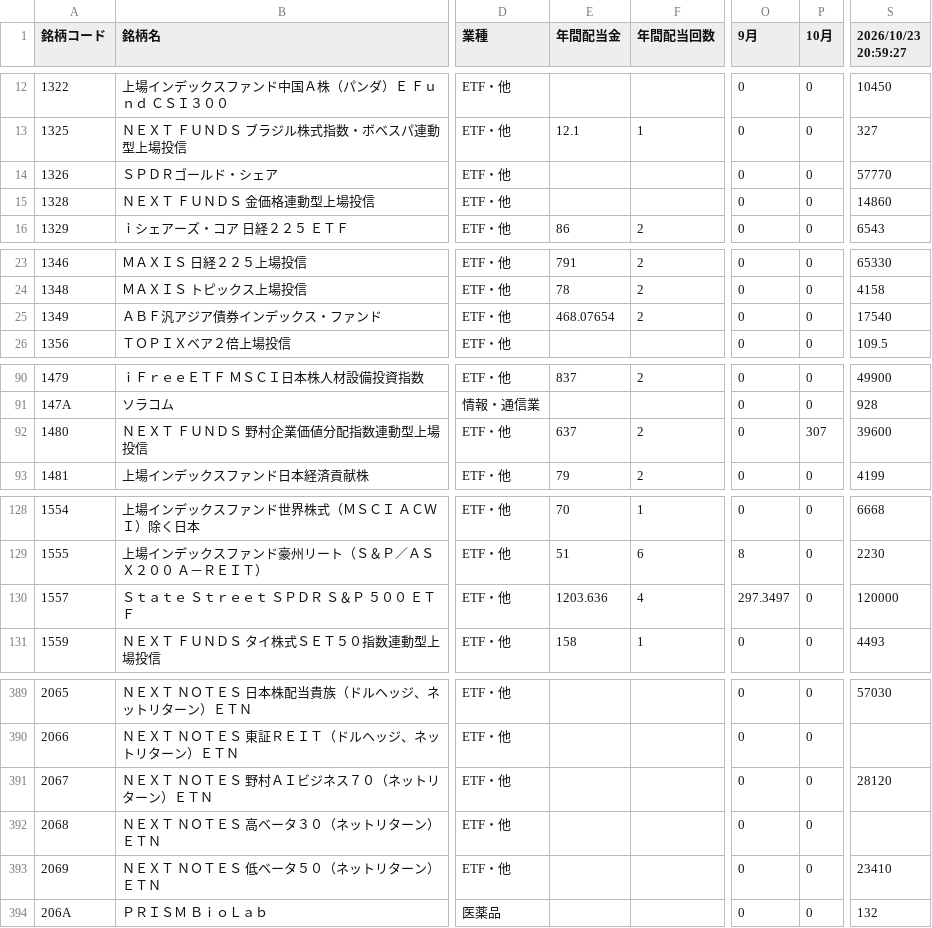
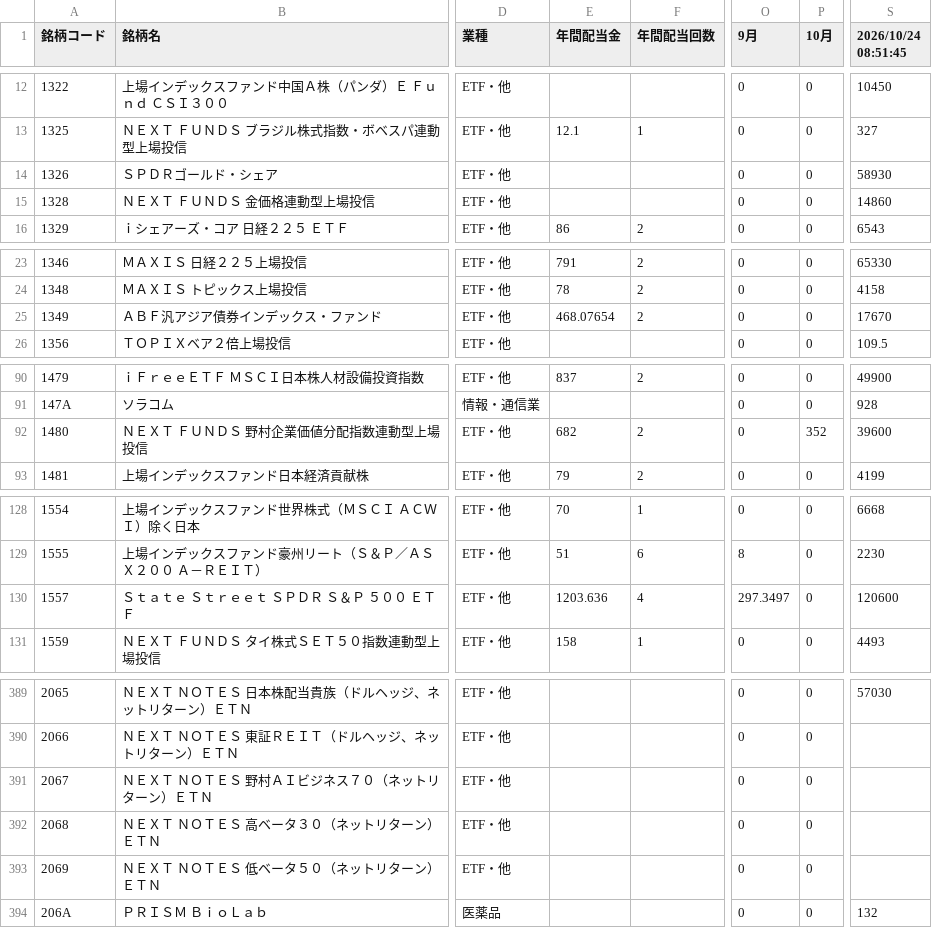
Before and after one commit to sayonnsann/kouhaitou-db, a CSV file: data/database.csv, drawn as a sheet; only a part is shown, gaps mark what is left out; the diff covers the shown part only; the diff names each change by its address in the sheet, - before the commit and + after, or states it on an @@ line.

```diff
--- a/data/database.csv
+++ b/data/database.csv
-S1: 2026/10/23 20:59:27
+S1: 2026/10/24 08:51:45
-S14 (2026/10/24 08:51:45): 57770
+S14 (2026/10/24 08:51:45): 58930
-S25 (2026/10/24 08:51:45): 17540
+S25 (2026/10/24 08:51:45): 17670
-E92 (年間配当金): 637
+E92 (年間配当金): 682
-P92 (10月): 307
+P92 (10月): 352
-S130 (2026/10/24 08:51:45): 120000
+S130 (2026/10/24 08:51:45): 120600
-S391 (2026/10/24 08:51:45): 28120
+S391 (2026/10/24 08:51:45): (empty)
-S393 (2026/10/24 08:51:45): 23410
+S393 (2026/10/24 08:51:45): (empty)
```
Also changed, not shown: 26 edited cells elsewhere in this file, data/etf_dividends_cache.csv, 1 other file.
